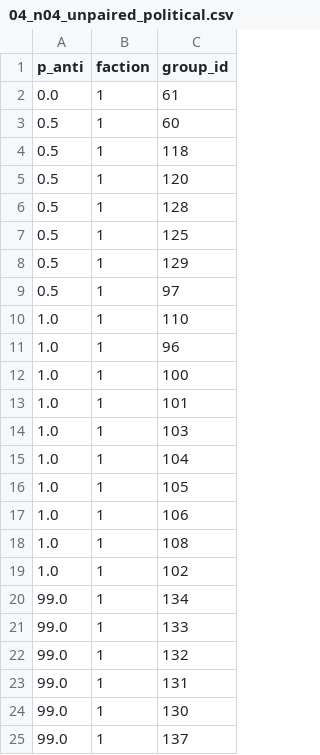
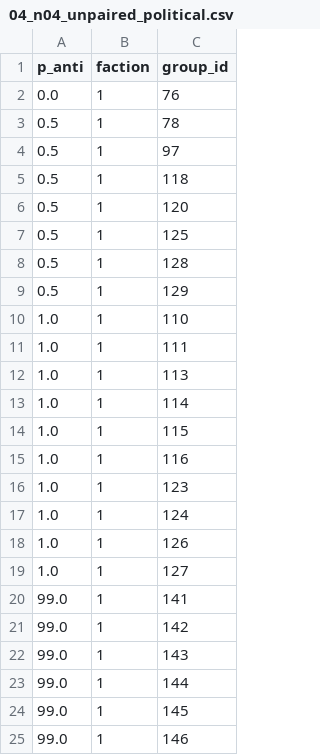
Before and after one commit to lasasimi/Anticonformity-Experiment-Public, a CSV file: Political/Clean_files/04_n04_unpaired_political.csv, drawn as a sheet.

```diff
--- a/Political/Clean_files/04_n04_unpaired_political.csv
+++ b/Political/Clean_files/04_n04_unpaired_political.csv
@@ -1,25 +1,25 @@
 p_anti,faction,group_id
-0.0,1,61
-0.5,1,60
+0.0,1,76
+0.5,1,78
+0.5,1,97
 0.5,1,118
 0.5,1,120
+0.5,1,125
 0.5,1,128
-0.5,1,125
 0.5,1,129
-0.5,1,97
 1.0,1,110
-1.0,1,96
-1.0,1,100
-1.0,1,101
-1.0,1,103
-1.0,1,104
-1.0,1,105
-1.0,1,106
-1.0,1,108
-1.0,1,102
-99.0,1,134
-99.0,1,133
-99.0,1,132
-99.0,1,131
-99.0,1,130
-99.0,1,137
+1.0,1,111
+1.0,1,113
+1.0,1,114
+1.0,1,115
+1.0,1,116
+1.0,1,123
+1.0,1,124
+1.0,1,126
+1.0,1,127
+99.0,1,141
+99.0,1,142
+99.0,1,143
+99.0,1,144
+99.0,1,145
+99.0,1,146
```
Also changed, not shown: Clean_files/preprocessing_exclusion_log.csv, Political/Clean_files/04_n04_pairs_political.csv, 7 other files.
